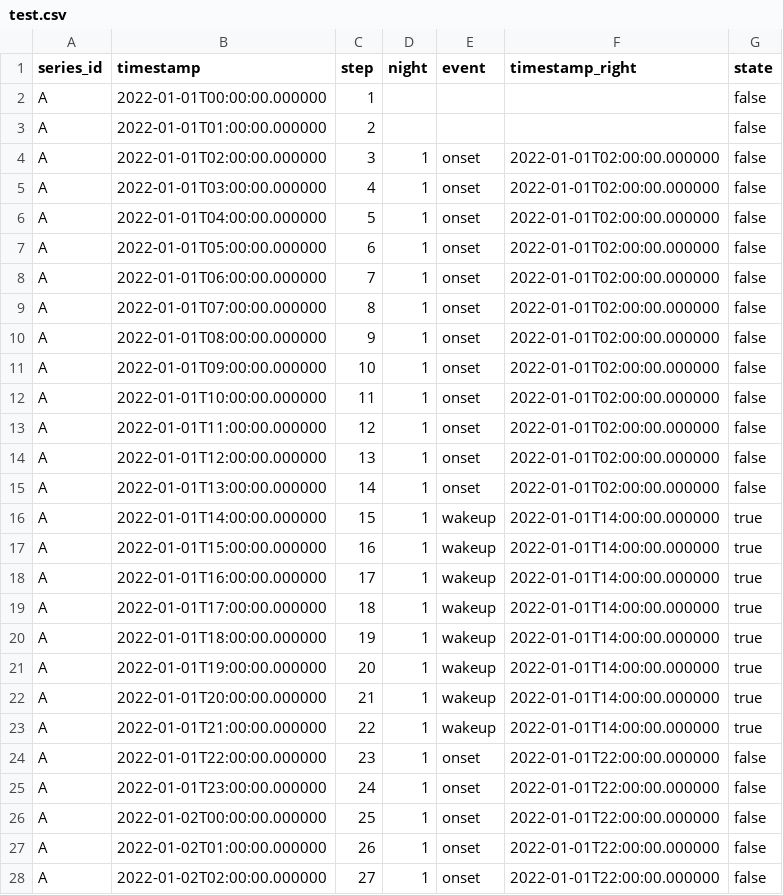
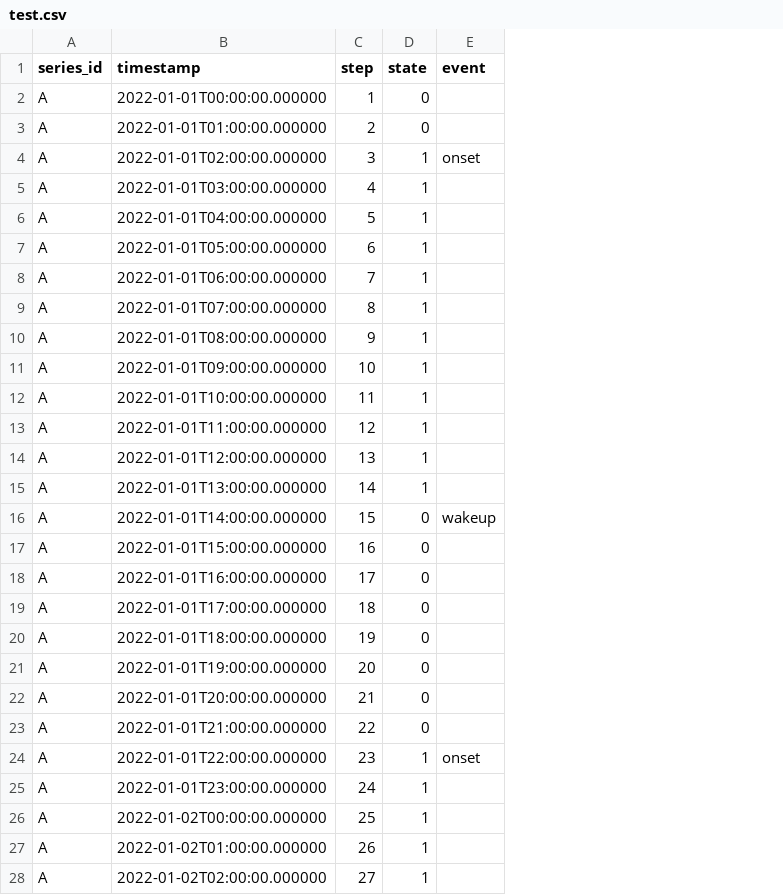
Before and after one commit to ODAncona/DetectSleepStates, a CSV file: test.csv, drawn as a sheet; only a part is shown; the diff covers the shown part only; the diff names each change by its address in the sheet, - before the commit and + after, or states it on an @@ line.

```diff
--- a/test.csv
+++ b/test.csv
-column F (timestamp_right), rows 4-28: 2022-01-01T02:00:00.000000 | 2022-01-01T02:00:00.000000 | 2022-01-01T02:00:00.000000 | 2022-01-01T02:00:00.000000 | 2022-01-01T02:00:00.000000 | 2022-01-01T02:00:00.000000 | 2022-01-01T02:00:00.000000 | 2022-01-01T02:00:00.000000 | 2022-01-01T02:00:00.000000 | 2022-01-01T02:00:00.000000 | 2022-01-01T02:00:00.000000 | 2022-01-01T02:00:00.000000 | 2022-01-01T14:00:00.000000 | 2022-01-01T14:00:00.000000 | 2022-01-01T14:00:00.000000 | 2022-01-01T14:00:00.000000 | 2022-01-01T14:00:00.000000 | 2022-01-01T14:00:00.000000 | 2022-01-01T14:00:00.000000 | 2022-01-01T14:00:00.000000 | 2022-01-01T22:00:00.000000 | 2022-01-01T22:00:00.000000 | 2022-01-01T22:00:00.000000 | 2022-01-01T22:00:00.000000 | 2022-01-01T22:00:00.000000
-column G (state), rows 2-28: false | false | false | false | false | false | false | false | false | false | false | false | false | false | true | true | true | true | true | true | true | true | false | false | false | false | false
-D1: night
+D1: state
-D2:D3 (state): (empty)
+D2:D3 (state): 0
-E5:E15 (event): onset
+E5:E15 (event): (empty)
-D16:D23 (state): 1
+D16:D23 (state): 0
-E17:E23 (event): wakeup
+E17:E23 (event): (empty)
-E25:E28 (event): onset
+E25:E28 (event): (empty)
```
Also changed, not shown: 140 edited cells elsewhere in this file, events.csv, 2 other files.
